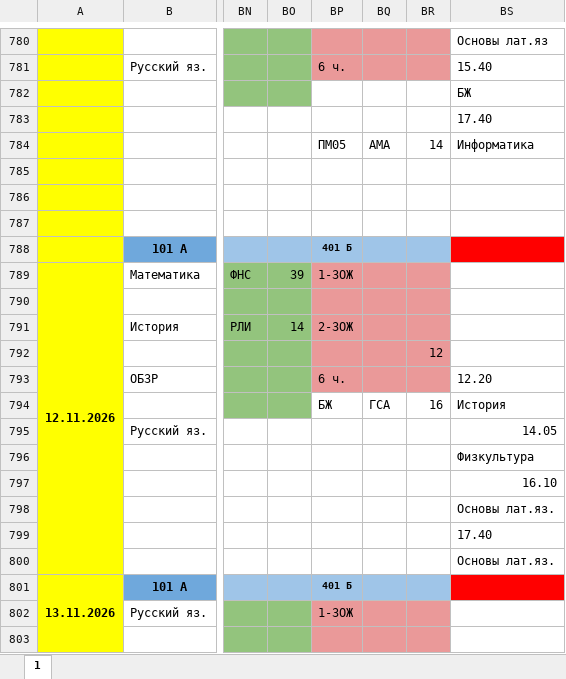
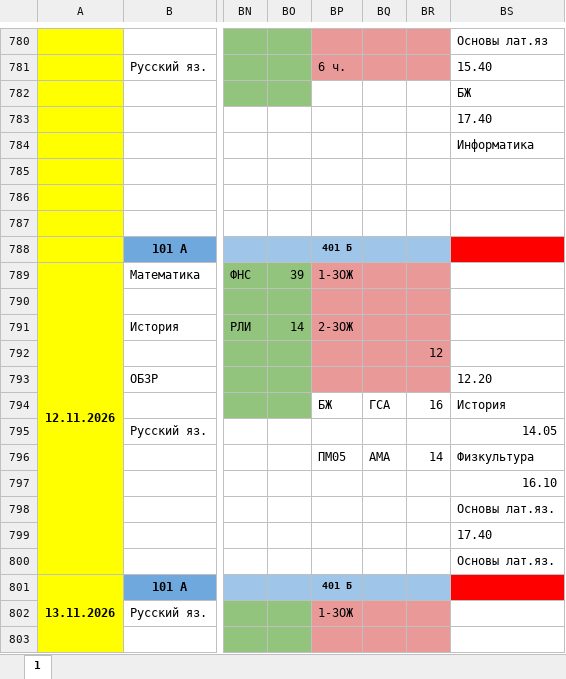
Before and after one commit to koovarem-byte/puls, an Excel workbook: cache/latest.xlsx, sheet 1, drawn as a sheet; only a part is shown, gaps mark what is left out; values as stored, in another font and other column widths than the file's, no borders; charts and pictures not drawn; the diff names each change by its address in the sheet, - before the commit and + after, or states it on an @@ line.

```diff
--- a/cache/latest.xlsx (sheet 1)
+++ b/cache/latest.xlsx (sheet 1)
-BP784: ПМ05
+BP784: (empty)
-BQ784: АМА
+BQ784: (empty)
-BR784: 14
+BR784: (empty)
-BP793: 6 ч.
+BP793: (empty)
-BP796: (empty)
+BP796: ПМ05
-BQ796: (empty)
+BQ796: АМА
-BR796: (empty)
+BR796: 14
```
Also changed, not shown: 2 other files.
